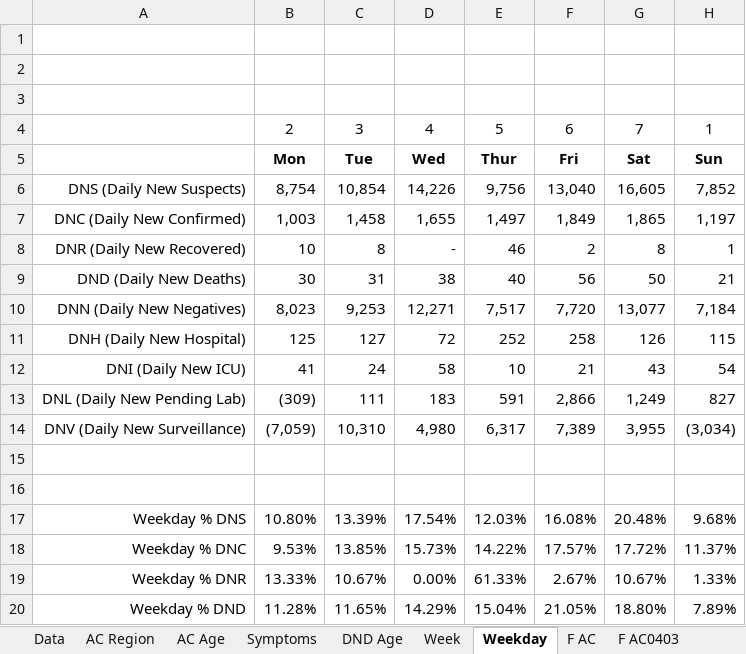
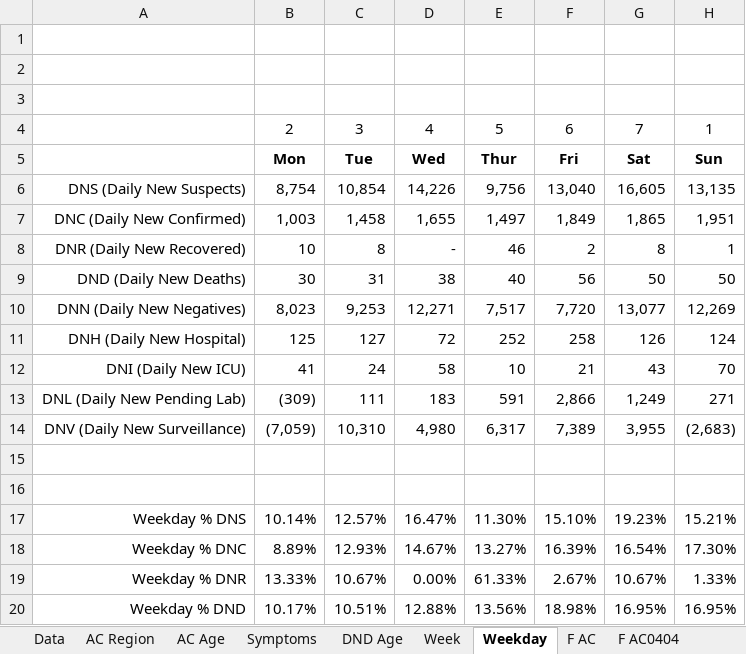
Before and after one commit to miguelalbano/covid19-pt, an Excel workbook: COVID19 PT.xlsx, sheet Weekday, drawn as a sheet; only a part is shown; values as stored, in another font and other column widths than the file's, no borders; conditional formats not drawn; the diff covers the shown part only; the diff names each change by its address in the sheet, - before the commit and + after, or states it on an @@ line.

```diff
--- a/COVID19 PT.xlsx (sheet Weekday)
+++ b/COVID19 PT.xlsx (sheet Weekday)
-sheet tab: F AC0403
-H6: 7,852
+H6: 13,135
-H7: 1,197
+H7: 1,951
-H9: 21
+H9: 50
-H10: 7,184
+H10: 12,269
-H11: 115
+H11: 124
-H12: 54
+H12: 70
-H13: 827
+H13: 271
-H14: (3,034)
+H14: (2,683)
-B17: 10.80%
+B17: 10.14%
-C17: 13.39%
+C17: 12.57%
-D17: 17.54%
+D17: 16.47%
-E17: 12.03%
+E17: 11.30%
-F17: 16.08%
+F17: 15.10%
-G17: 20.48%
+G17: 19.23%
-H17: 9.68%
+H17: 15.21%
-B18: 9.53%
+B18: 8.89%
-C18: 13.85%
+C18: 12.93%
-D18: 15.73%
+D18: 14.67%
-E18: 14.22%
+E18: 13.27%
-F18: 17.57%
+F18: 16.39%
-G18: 17.72%
+G18: 16.54%
-H18: 11.37%
+H18: 17.30%
-B20: 11.28%
+B20: 10.17%
-C20: 11.65%
+C20: 10.51%
-D20: 14.29%
+D20: 12.88%
-E20: 15.04%
+E20: 13.56%
-F20: 21.05%
+F20: 18.98%
-G20: 18.80%
+G20: 16.95%
-H20: 7.89%
+H20: 16.95%
```
Also changed, not shown: 35 edited cells elsewhere in this sheet, sheet Data, sheet Week, sheet AC Age, sheet DND Age, sheet AC Region, sheet F DNC, 3 more sheets, other sheet tabs, charts or pictures.
